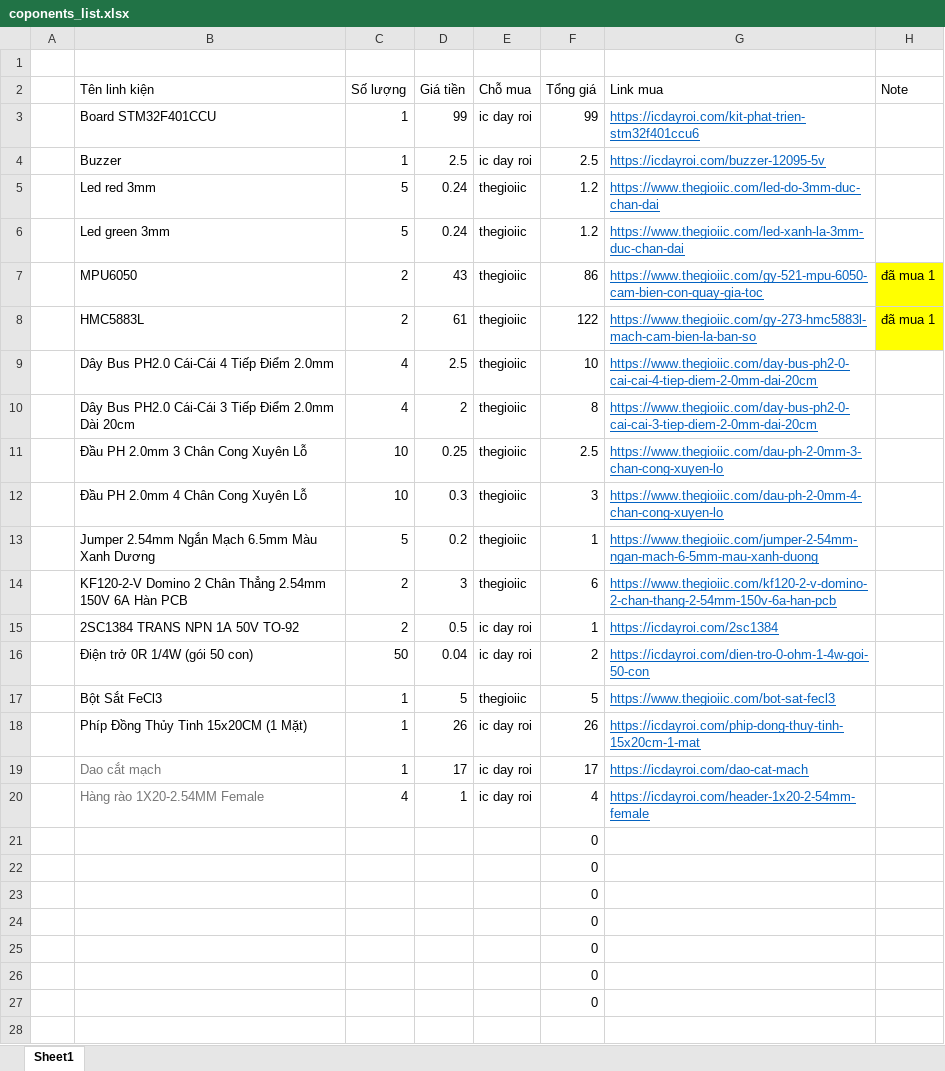
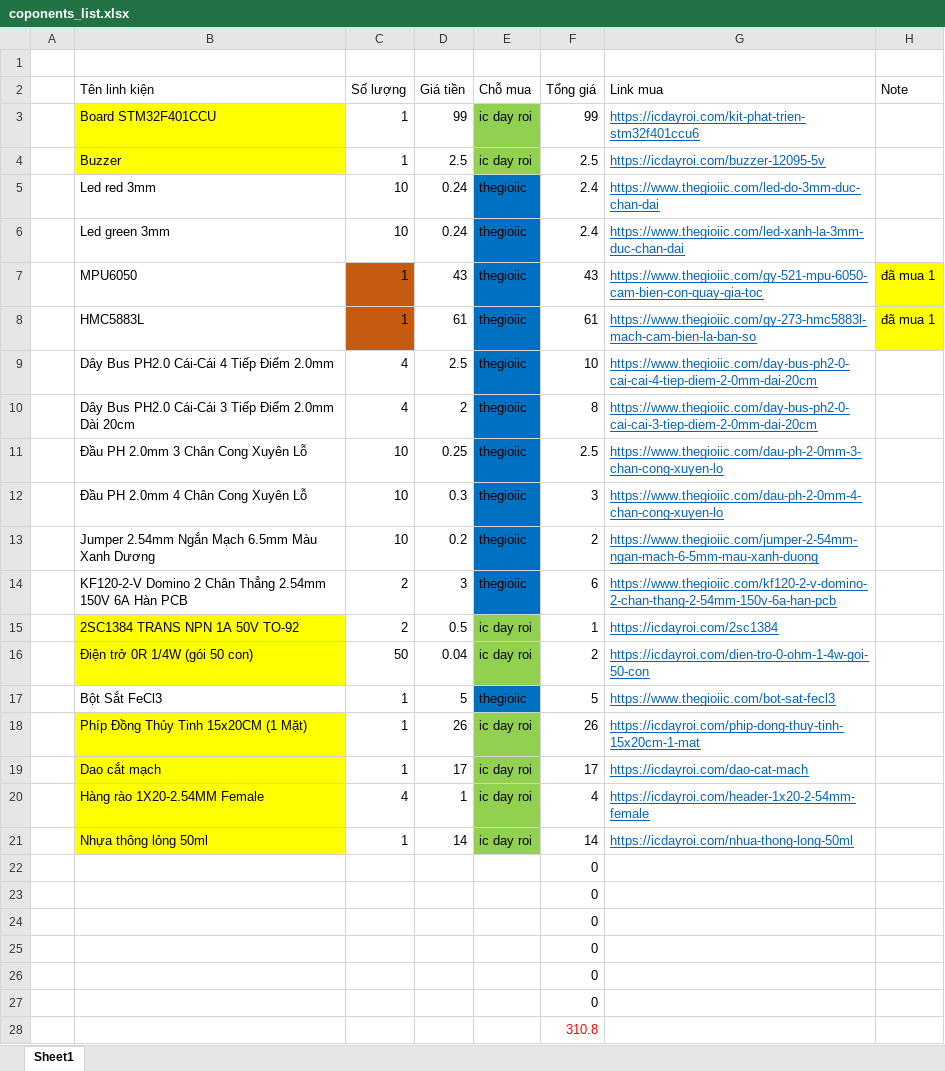
Before and after one commit to TNH510/5_DOF_Robot_Arm, an Excel workbook: control_glove/pcb/coponents_list.xlsx, sheet Sheet1, drawn as a sheet; values as stored, in another font and other column widths than the file's, no borders; table styles not drawn; addresses are those after the commit; the diff names each change by its address in the sheet, - before the commit and + after, or states it on an @@ line.

Commit message:
update: Excel file

```diff
--- a/control_glove/pcb/coponents_list.xlsx (sheet Sheet1)
+++ b/control_glove/pcb/coponents_list.xlsx (sheet Sheet1)
-B3:B4 fill: none
+B3:B4 fill: #FFFF00
-E3:E4 fill: none
+E3:E4 fill: #92D050
-C5:C6 (Số lượng): 5
+C5:C6 (Số lượng): 10
-E5:E14 fill: none
+E5:E14 fill: #0070C0
-F5:F6 (Tổng giá): 1.2
+F5:F6 (Tổng giá): 2.4
-C7:C8 (Số lượng): 2
+C7:C8 (Số lượng): 1
-C7:C8 fill: none
+C7:C8 fill: #C55A11
-F7 (Tổng giá): 86
+F7 (Tổng giá): 43
-F8 (Tổng giá): 122
+F8 (Tổng giá): 61
-C13 (Số lượng): 5
+C13 (Số lượng): 10
-F13 (Tổng giá): 1
+F13 (Tổng giá): 2
-B15:B16 fill: none
+B15:B16 fill: #FFFF00
-E15:E16 fill: none
+E15:E16 fill: #92D050
-E17 fill: none
+E17 fill: #0070C0
-B18:B20 fill: none
+B18:B20 fill: #FFFF00
-E18:E20 fill: none
+E18:E20 fill: #92D050
-B19:B20 text colour: #777777
+B19:B20 text colour: black
+row 21:  | Nhựa thông lỏng 50ml | 1 | 14 | ic day roi | 14 | https://icdayroi.com/nhua-thong-long-50ml
-F28 (Tổng giá): 0
+F28 (Tổng giá): 310.8
-F28 text colour: black
+F28 text colour: #FF0000
```
